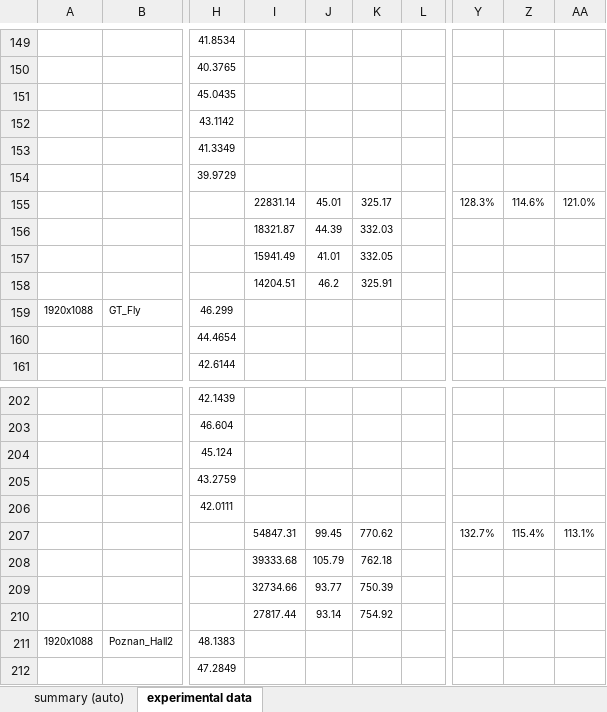
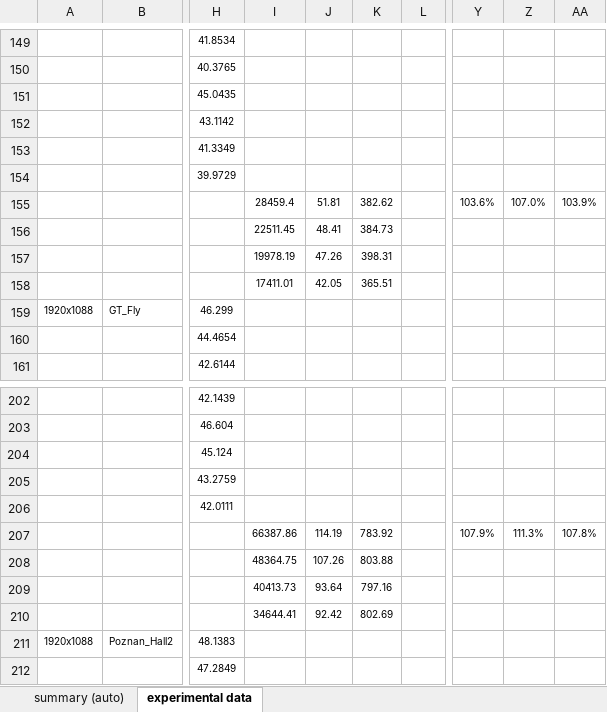
Before and after one commit to listenlink/3D-HEVC, an Excel workbook: codingresults/3D_10.2-DEV0@907_vs_H0091.xlsm, sheet experimental data, drawn as a sheet; only a part is shown, gaps mark what is left out; values as stored, in another font and other column widths than the file's, no borders; conditional formats not drawn; the diff covers the shown part only; the diff names each change by its address in the sheet, - before the commit and + after, or states it on an @@ line.

```diff
--- a/codingresults/3D_10.2-DEV0@907_vs_H0091.xlsm (sheet experimental data)
+++ b/codingresults/3D_10.2-DEV0@907_vs_H0091.xlsm (sheet experimental data)
-I155: 22831.14
+I155: 28459.4
-J155: 45.01
+J155: 51.81
-K155: 325.17
+K155: 382.62
-Y155: 128.3%
+Y155: 103.6%
-Z155: 114.6%
+Z155: 107.0%
-AA155: 121.0%
+AA155: 103.9%
-I156: 18321.87
+I156: 22511.45
-J156: 44.39
+J156: 48.41
-K156: 332.03
+K156: 384.73
-I157: 15941.49
+I157: 19978.19
-J157: 41.01
+J157: 47.26
-K157: 332.05
+K157: 398.31
-I158: 14204.51
+I158: 17411.01
-J158: 46.2
+J158: 42.05
-K158: 325.91
+K158: 365.51
-I207: 54847.31
+I207: 66387.86
-J207: 99.45
+J207: 114.19
-K207: 770.62
+K207: 783.92
-Y207: 132.7%
+Y207: 107.9%
-Z207: 115.4%
+Z207: 111.3%
-AA207: 113.1%
+AA207: 107.8%
-I208: 39333.68
+I208: 48364.75
-J208: 105.79
+J208: 107.26
-K208: 762.18
+K208: 803.88
-I209: 32734.66
+I209: 40413.73
-J209: 93.77
+J209: 93.64
-K209: 750.39
+K209: 797.16
-I210: 27817.44
+I210: 34644.41
-J210: 93.14
+J210: 92.42
-K210: 754.92
+K210: 802.69
```
Also changed, not shown: 3 added rows, 3 removed rows and 99 edited cells elsewhere in this sheet, sheet summary (auto).
